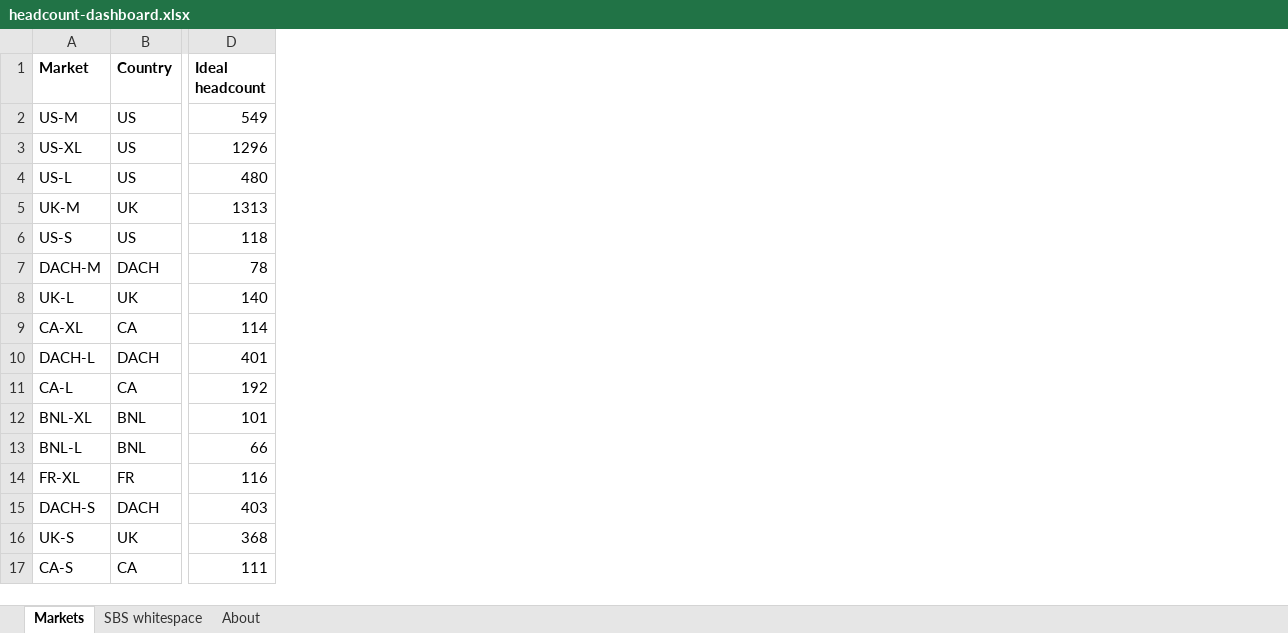
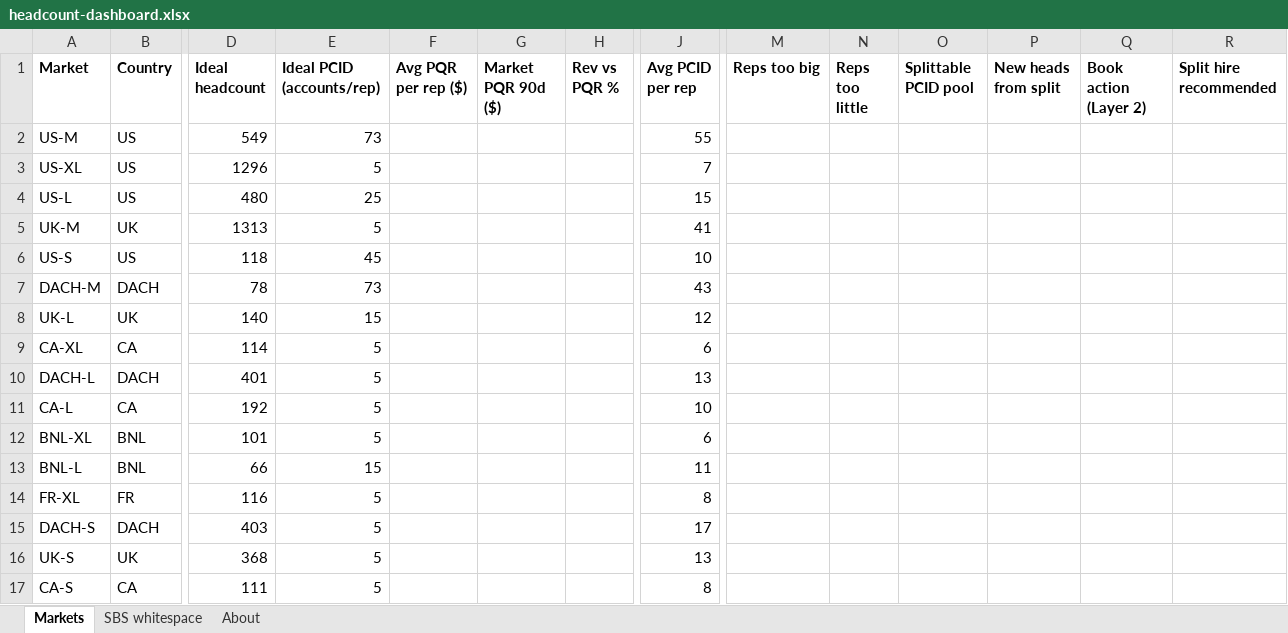
Before and after one commit to Kmahoneyxo/hq-headcount-dashboard, an Excel workbook: docs/data/headcount-dashboard.xlsx, sheet Markets, drawn as a sheet; only a part is shown, gaps mark what is left out; values as stored, in another font and other column widths than the file's, no borders; the diff names each change by its address in the sheet, - before the commit and + after, or states it on an @@ line.

```diff
--- a/docs/data/headcount-dashboard.xlsx (sheet Markets)
+++ b/docs/data/headcount-dashboard.xlsx (sheet Markets)
+column E (Ideal PCID (accounts/rep)), rows 2-17: 73 | 5 | 25 | 5 | 45 | 73 | 15 | 5 | 5 | 5 | 5 | 15 | 5 | 5 | 5 | 5
+column F (Avg PQR per rep ($)), empty
+column G (Market PQR 90d ($)), empty
+column H (Rev vs PQR %), empty
+column J (Avg PCID per rep), rows 2-17: 55 | 7 | 15 | 41 | 10 | 43 | 12 | 6 | 13 | 10 | 6 | 11 | 8 | 17 | 13 | 8
+column M (Reps too big), empty
+column N (Reps too little), empty
+column O (Splittable PCID pool), empty
+column P (New heads from split), empty
+column Q (Book action (Layer 2)), empty
+column R (Split hire recommended), empty
```
Also changed, not shown: 12 other files.
